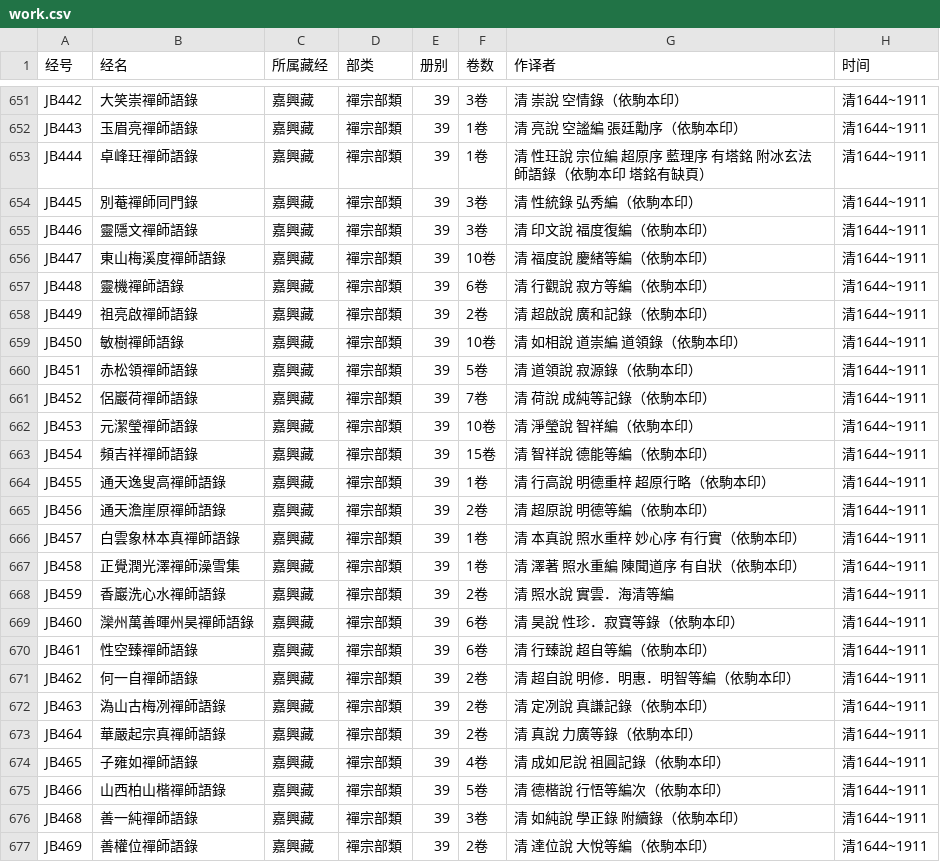
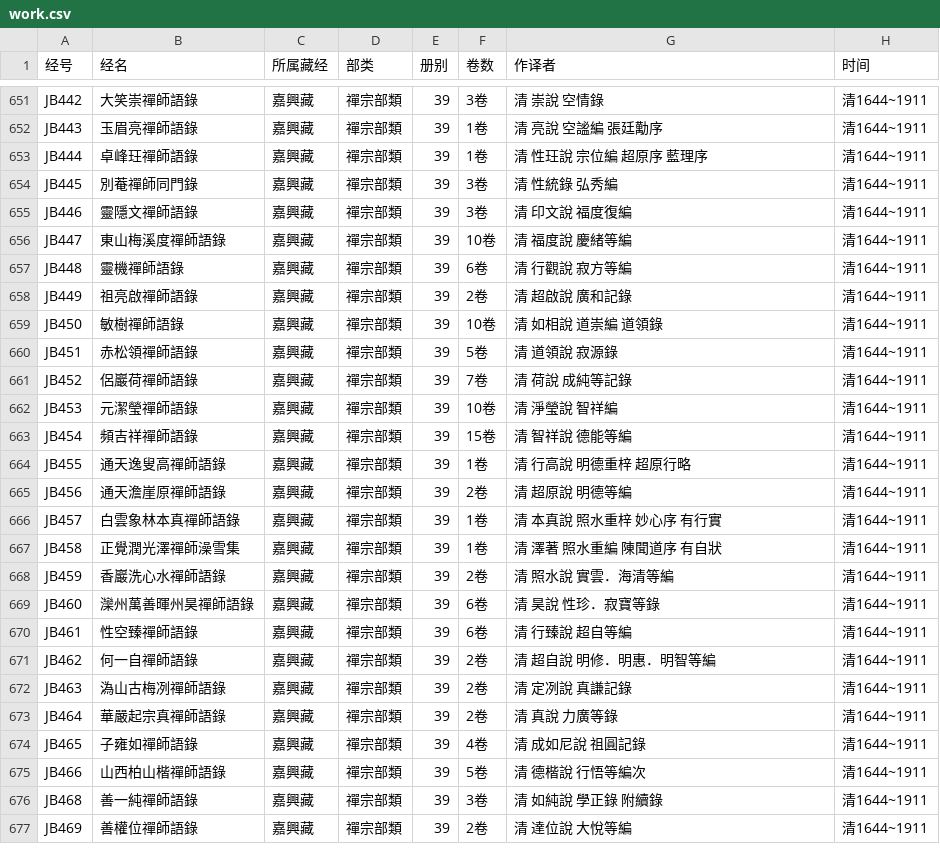
Before and after one commit to tripitakas/cbeta-meta, a CSV file: work.csv, drawn as a sheet; only a part is shown, gaps mark what is left out; the diff covers the shown part only; the diff names each change by its address in the sheet, - before the commit and + after, or states it on an @@ line.

```diff
--- a/work.csv
+++ b/work.csv
-G651 (作译者): 清 崇說 空情錄（依駒本印）
+G651 (作译者): 清 崇說 空情錄
-G652 (作译者): 清 亮說 空謐編 張廷勱序（依駒本印）
+G652 (作译者): 清 亮說 空謐編 張廷勱序
-G653 (作译者): 清 性玨說 宗位編 超原序 藍理序 有塔銘 附冰玄法師語錄（依駒本印 塔銘有缺頁）
+G653 (作译者): 清 性玨說 宗位編 超原序 藍理序
-G654 (作译者): 清 性統錄 弘秀編（依駒本印）
+G654 (作译者): 清 性統錄 弘秀編
-G655 (作译者): 清 印文說 福度復編（依駒本印）
+G655 (作译者): 清 印文說 福度復編
-G656 (作译者): 清 福度說 慶緒等編（依駒本印）
+G656 (作译者): 清 福度說 慶緒等編
-G657 (作译者): 清 行觀說 寂方等編（依駒本印）
+G657 (作译者): 清 行觀說 寂方等編
-G658 (作译者): 清 超啟說 廣和記錄（依駒本印）
+G658 (作译者): 清 超啟說 廣和記錄
-G659 (作译者): 清 如相說 道崇編 道領錄（依駒本印）
+G659 (作译者): 清 如相說 道崇編 道領錄
-G660 (作译者): 清 道領說 寂源錄（依駒本印）
+G660 (作译者): 清 道領說 寂源錄
-G661 (作译者): 清 荷說 成純等記錄（依駒本印）
+G661 (作译者): 清 荷說 成純等記錄
-G662 (作译者): 清 淨瑩說 智祥編（依駒本印）
+G662 (作译者): 清 淨瑩說 智祥編
-G663 (作译者): 清 智祥說 德能等編（依駒本印）
+G663 (作译者): 清 智祥說 德能等編
-G664 (作译者): 清 行高說 明德重梓 超原行略（依駒本印）
+G664 (作译者): 清 行高說 明德重梓 超原行略
-G665 (作译者): 清 超原說 明德等編（依駒本印）
+G665 (作译者): 清 超原說 明德等編
-G666 (作译者): 清 本真說 照水重梓 妙心序 有行實（依駒本印）
+G666 (作译者): 清 本真說 照水重梓 妙心序 有行實
-G667 (作译者): 清 澤著 照水重編 陳聞道序 有自狀（依駒本印）
+G667 (作译者): 清 澤著 照水重編 陳聞道序 有自狀
-G669 (作译者): 清 昊說 性珍．寂寶等錄（依駒本印）
+G669 (作译者): 清 昊說 性珍．寂寶等錄
-G670 (作译者): 清 行臻說 超自等編（依駒本印）
+G670 (作译者): 清 行臻說 超自等編
-G671 (作译者): 清 超自說 明修．明惠．明智等編（依駒本印）
+G671 (作译者): 清 超自說 明修．明惠．明智等編
-G672 (作译者): 清 定冽說 真謙記錄（依駒本印）
+G672 (作译者): 清 定冽說 真謙記錄
-G673 (作译者): 清 真說 力廣等錄（依駒本印）
+G673 (作译者): 清 真說 力廣等錄
-G674 (作译者): 清 成如尼說 祖圓記錄（依駒本印）
+G674 (作译者): 清 成如尼說 祖圓記錄
-G675 (作译者): 清 德楷說 行悟等編次（依駒本印）
+G675 (作译者): 清 德楷說 行悟等編次
-G676 (作译者): 清 如純說 學正錄 附續錄（依駒本印）
+G676 (作译者): 清 如純說 學正錄 附續錄
-G677 (作译者): 清 達位說 大悅等編（依駒本印）
+G677 (作译者): 清 達位說 大悅等編
```
Also changed, not shown: 162 edited cells elsewhere in this file, 1 other file.
